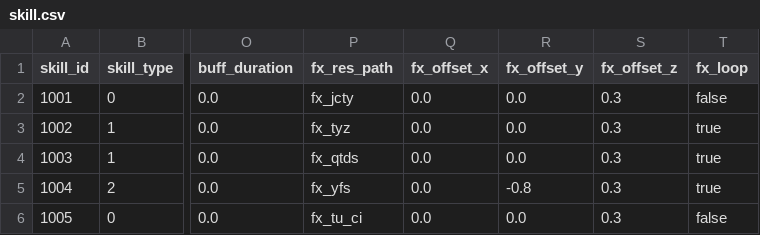
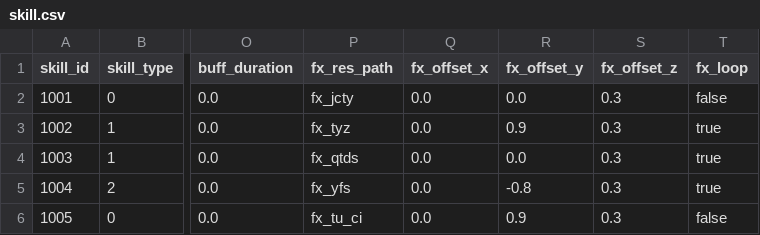
Before and after one commit to KStar001/GodotFly2, a CSV file: 10table/skill.csv, drawn as a sheet; only a part is shown, gaps mark what is left out; the diff names each change by its address in the sheet, - before the commit and + after, or states it on an @@ line.

```diff
--- a/10table/skill.csv
+++ b/10table/skill.csv
-R3 (fx_offset_y): 0.0
+R3 (fx_offset_y): 0.9
-R6 (fx_offset_y): 0.0
+R6 (fx_offset_y): 0.9
```
Also changed, not shown: 10 other files.
